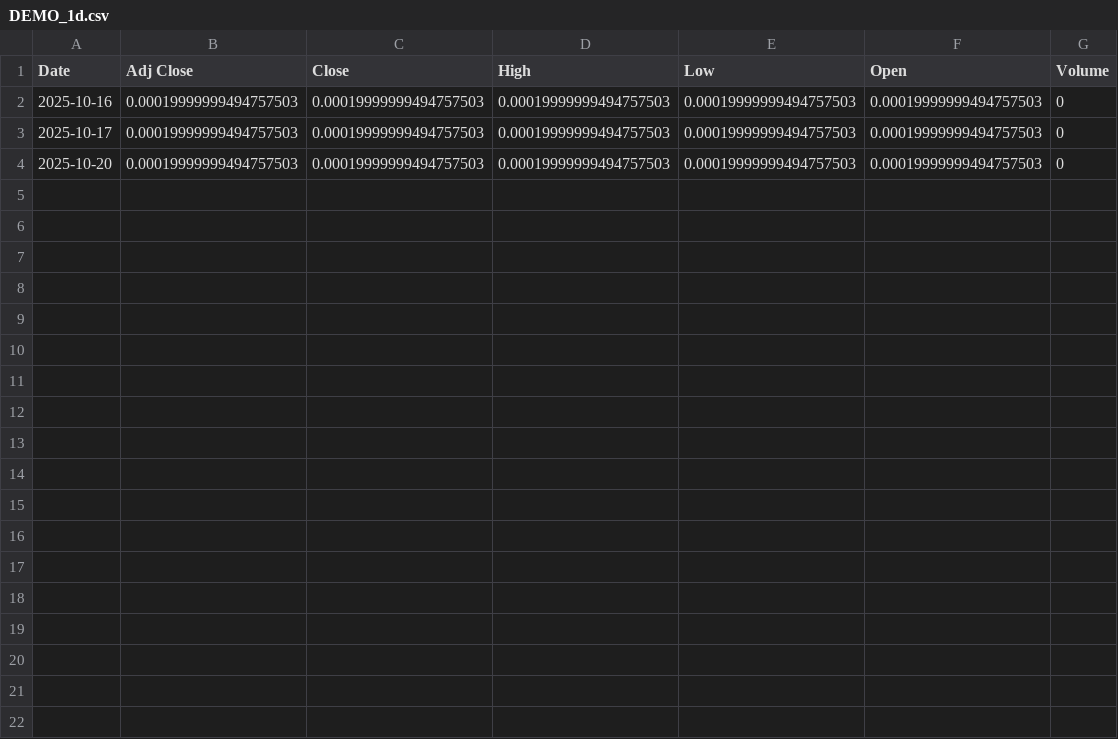
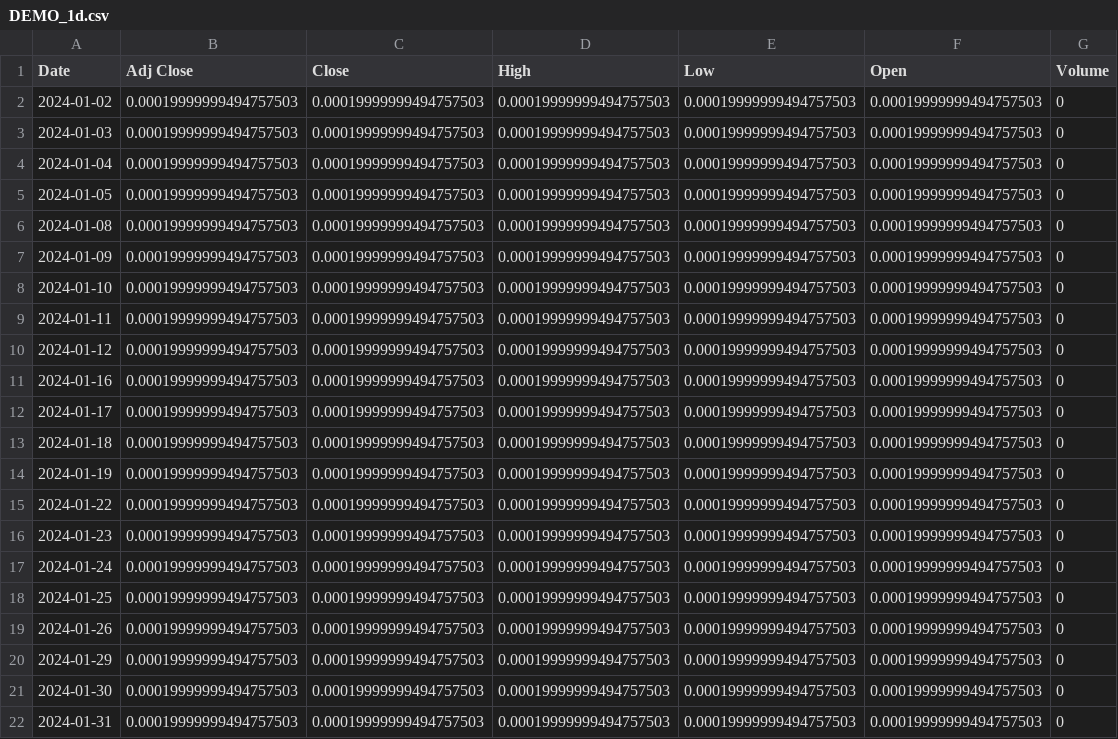
Before and after one commit to Mical-Humphrey/Logos-Q1, a CSV file: input_data/cache/equity/DEMO_1d.csv, drawn as a sheet.

```diff
--- a/input_data/cache/equity/DEMO_1d.csv
+++ b/input_data/cache/equity/DEMO_1d.csv
@@ -1,4 +1,22 @@
 Date,Adj Close,Close,High,Low,Open,Volume
-2025-10-16,0.00019999999494757503,0.00019999999494757503,0.00019999999494757503,0.00019999999494757503,0.00019999999494757503,0
-2025-10-17,0.00019999999494757503,0.00019999999494757503,0.00019999999494757503,0.00019999999494757503,0.00019999999494757503,0
-2025-10-20,0.00019999999494757503,0.00019999999494757503,0.00019999999494757503,0.00019999999494757503,0.00019999999494757503,0
+2024-01-02,0.00019999999494757503,0.00019999999494757503,0.00019999999494757503,0.00019999999494757503,0.00019999999494757503,0
+2024-01-03,0.00019999999494757503,0.00019999999494757503,0.00019999999494757503,0.00019999999494757503,0.00019999999494757503,0
+2024-01-04,0.00019999999494757503,0.00019999999494757503,0.00019999999494757503,0.00019999999494757503,0.00019999999494757503,0
+2024-01-05,0.00019999999494757503,0.00019999999494757503,0.00019999999494757503,0.00019999999494757503,0.00019999999494757503,0
+2024-01-08,0.00019999999494757503,0.00019999999494757503,0.00019999999494757503,0.00019999999494757503,0.00019999999494757503,0
+2024-01-09,0.00019999999494757503,0.00019999999494757503,0.00019999999494757503,0.00019999999494757503,0.00019999999494757503,0
+2024-01-10,0.00019999999494757503,0.00019999999494757503,0.00019999999494757503,0.00019999999494757503,0.00019999999494757503,0
+2024-01-11,0.00019999999494757503,0.00019999999494757503,0.00019999999494757503,0.00019999999494757503,0.00019999999494757503,0
+2024-01-12,0.00019999999494757503,0.00019999999494757503,0.00019999999494757503,0.00019999999494757503,0.00019999999494757503,0
+2024-01-16,0.00019999999494757503,0.00019999999494757503,0.00019999999494757503,0.00019999999494757503,0.00019999999494757503,0
+2024-01-17,0.00019999999494757503,0.00019999999494757503,0.00019999999494757503,0.00019999999494757503,0.00019999999494757503,0
+2024-01-18,0.00019999999494757503,0.00019999999494757503,0.00019999999494757503,0.00019999999494757503,0.00019999999494757503,0
+2024-01-19,0.00019999999494757503,0.00019999999494757503,0.00019999999494757503,0.00019999999494757503,0.00019999999494757503,0
+2024-01-22,0.00019999999494757503,0.00019999999494757503,0.00019999999494757503,0.00019999999494757503,0.00019999999494757503,0
+2024-01-23,0.00019999999494757503,0.00019999999494757503,0.00019999999494757503,0.00019999999494757503,0.00019999999494757503,0
+2024-01-24,0.00019999999494757503,0.00019999999494757503,0.00019999999494757503,0.00019999999494757503,0.00019999999494757503,0
+2024-01-25,0.00019999999494757503,0.00019999999494757503,0.00019999999494757503,0.00019999999494757503,0.00019999999494757503,0
+2024-01-26,0.00019999999494757503,0.00019999999494757503,0.00019999999494757503,0.00019999999494757503,0.00019999999494757503,0
+2024-01-29,0.00019999999494757503,0.00019999999494757503,0.00019999999494757503,0.00019999999494757503,0.00019999999494757503,0
+2024-01-30,0.00019999999494757503,0.00019999999494757503,0.00019999999494757503,0.00019999999494757503,0.00019999999494757503,0
+2024-01-31,0.00019999999494757503,0.00019999999494757503,0.00019999999494757503,0.00019999999494757503,0.00019999999494757503,0
```
Also changed, not shown: 7 other files.
